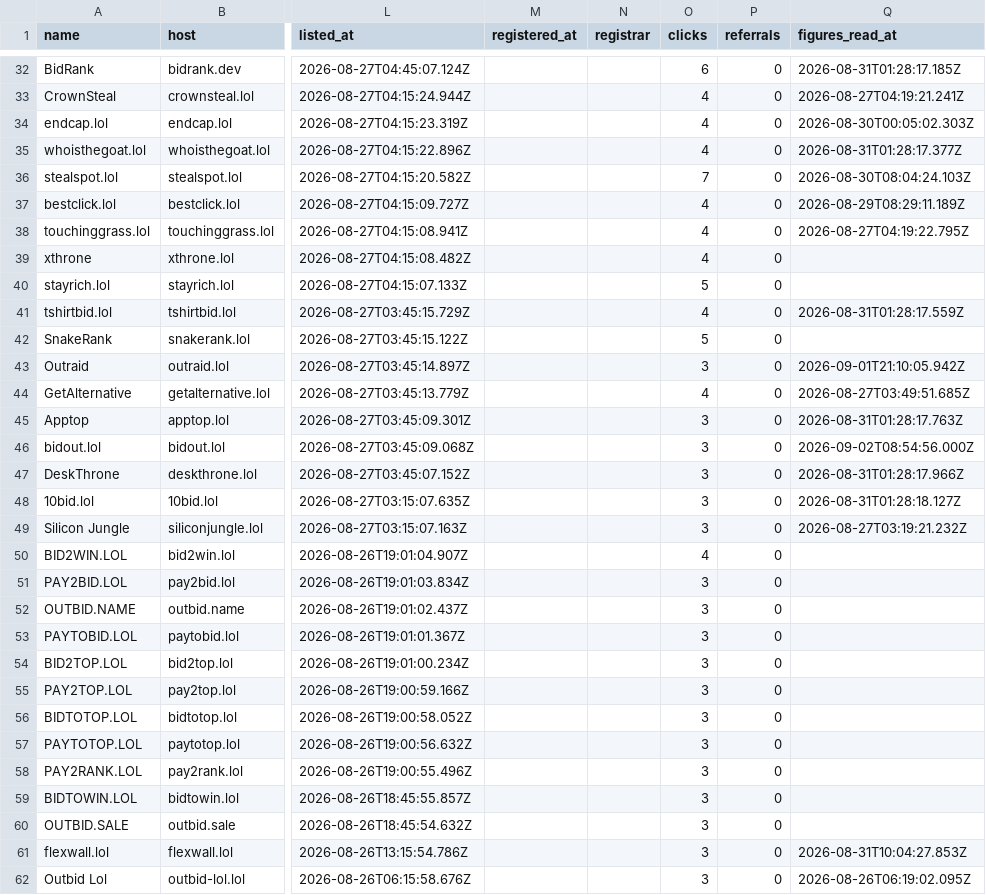
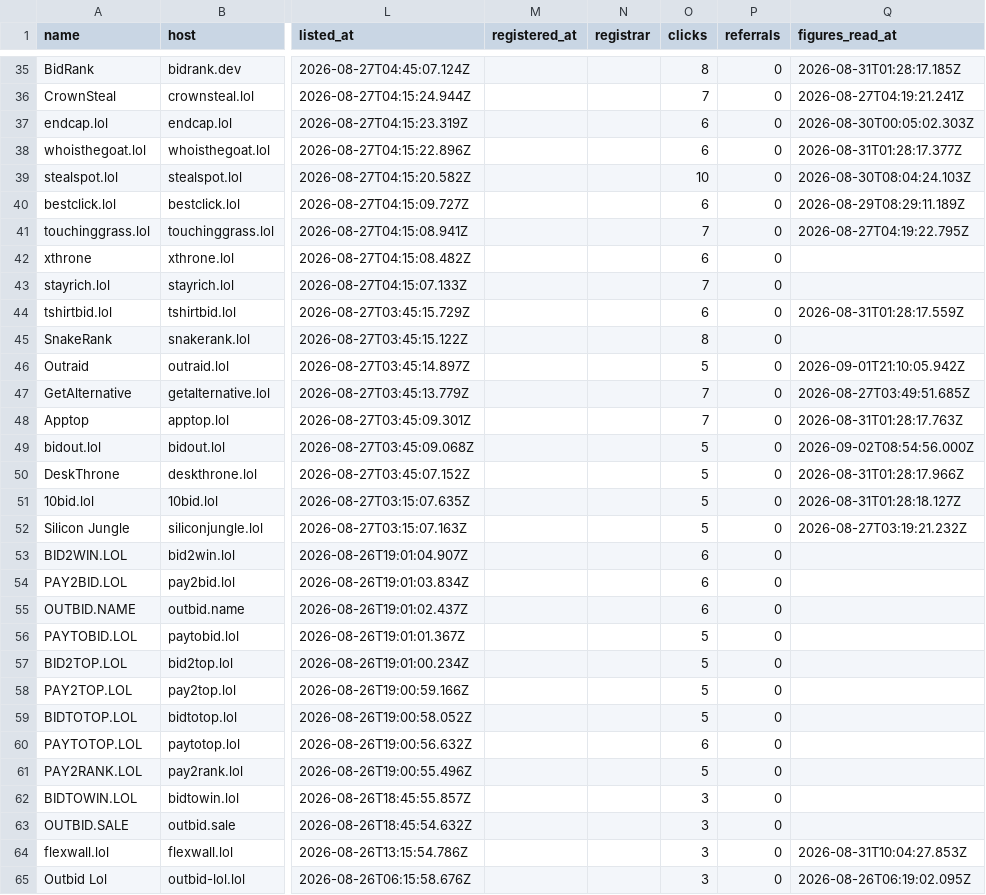
Before and after one commit to clickalex/Outbid.lol_copy_demo, a CSV file: data/outbid-market-inventory.csv, drawn as a sheet; only a part is shown, gaps mark what is left out; addresses are those after the commit; the diff covers the shown part only; the diff names each change by its address in the sheet, - before the commit and + after, or states it on an @@ line.

```diff
--- a/data/outbid-market-inventory.csv
+++ b/data/outbid-market-inventory.csv
-O35 (clicks): 6
+O35 (clicks): 8
-O36 (clicks): 4
+O36 (clicks): 7
-O37:O38 (clicks): 4
+O37:O38 (clicks): 6
-O39 (clicks): 7
+O39 (clicks): 10
-O40 (clicks): 4
+O40 (clicks): 6
-O41 (clicks): 4
+O41 (clicks): 7
-O42 (clicks): 4
+O42 (clicks): 6
-O43 (clicks): 5
+O43 (clicks): 7
-O44 (clicks): 4
+O44 (clicks): 6
-O45 (clicks): 5
+O45 (clicks): 8
-O46 (clicks): 3
+O46 (clicks): 5
-O47 (clicks): 4
+O47 (clicks): 7
-O48 (clicks): 3
+O48 (clicks): 7
-O49:O52 (clicks): 3
+O49:O52 (clicks): 5
-O53 (clicks): 4
+O53 (clicks): 6
-O54:O55 (clicks): 3
+O54:O55 (clicks): 6
-O56:O59 (clicks): 3
+O56:O59 (clicks): 5
-O60 (clicks): 3
+O60 (clicks): 6
-O61 (clicks): 3
+O61 (clicks): 5
```
Also changed, not shown: 3 added rows and 134 edited cells elsewhere in this file, 4 other files.
